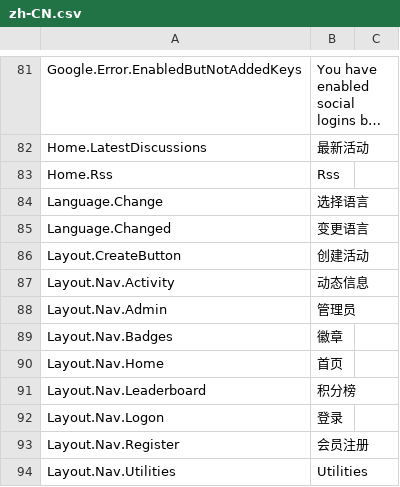
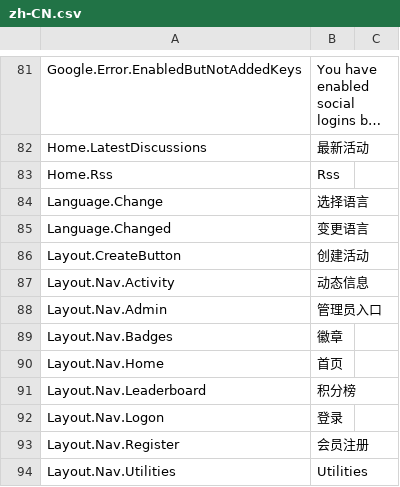
Before and after one commit to zfq308/mvcforum, a CSV file: MVCForum.Website/Installer/zh-CN.csv, drawn as a sheet; only a part is shown, gaps mark what is left out; long unchanged cells end in ….

```diff
--- a/MVCForum.Website/Installer/zh-CN.csv
+++ b/MVCForum.Website/Installer/zh-CN.csv
@@ -87,3 +87,3 @@ Layout.CreateButton,创建活动
 Layout.Nav.Activity,动态信息
-Layout.Nav.Admin,管理员
+Layout.Nav.Admin,管理员入口
 Layout.Nav.Badges,徽章
```
Also changed, not shown: 32 other files.
